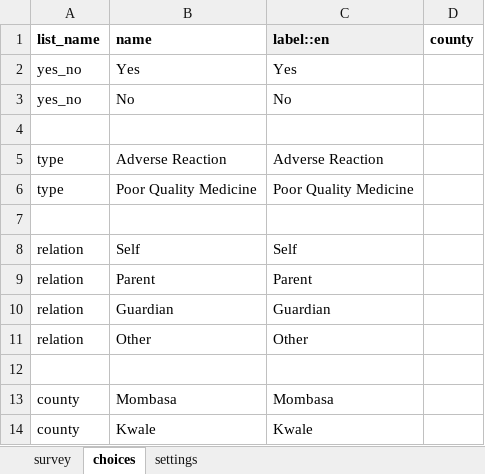
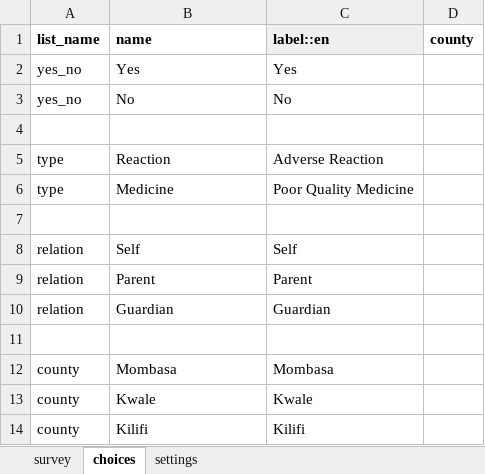
Before and after one commit to IntelliSOFT-Consulting/cht_pvers, an Excel workbook: cht_app/forms/app/padr.xlsx, sheet choices, drawn as a sheet; only a part is shown; the shorter side is filled out with more unchanged rows; values as stored, in another font and other column widths than the file's, no borders; charts and pictures not drawn; the diff names each change by its address in the sheet, - before the commit and + after, or states it on an @@ line.

```diff
--- a/cht_app/forms/app/padr.xlsx (sheet choices)
+++ b/cht_app/forms/app/padr.xlsx (sheet choices)
-B5 (name): Adverse Reaction
+B5 (name): Reaction
-B6 (name): Poor Quality Medicine
+B6 (name): Medicine
-row 11: relation | Other | Other
```
Also changed, not shown: sheet survey, sheet settings, cht_app/forms/app/assessment.xlsx, 12 other files.
